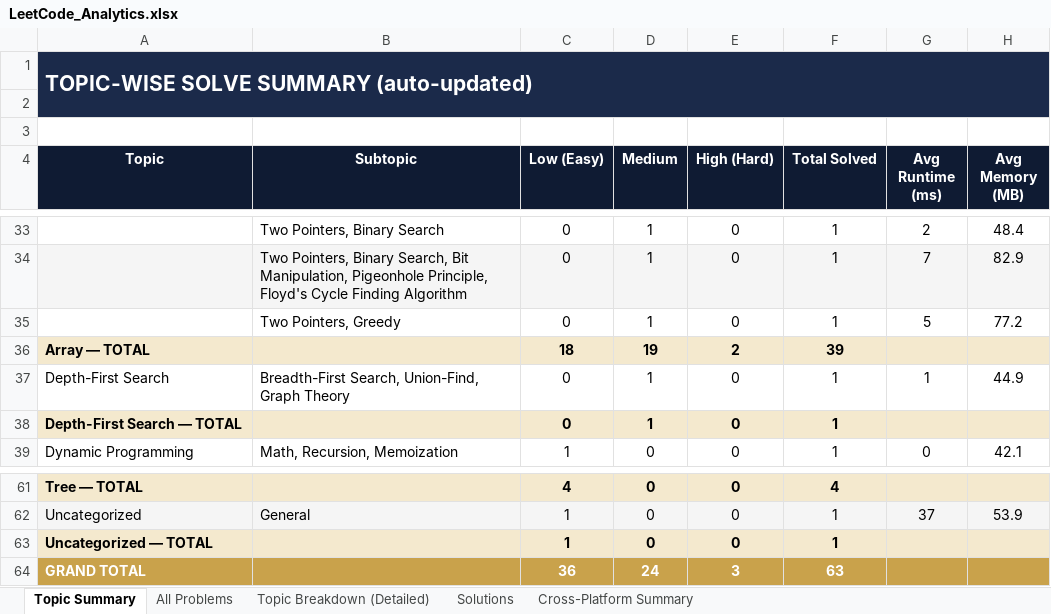
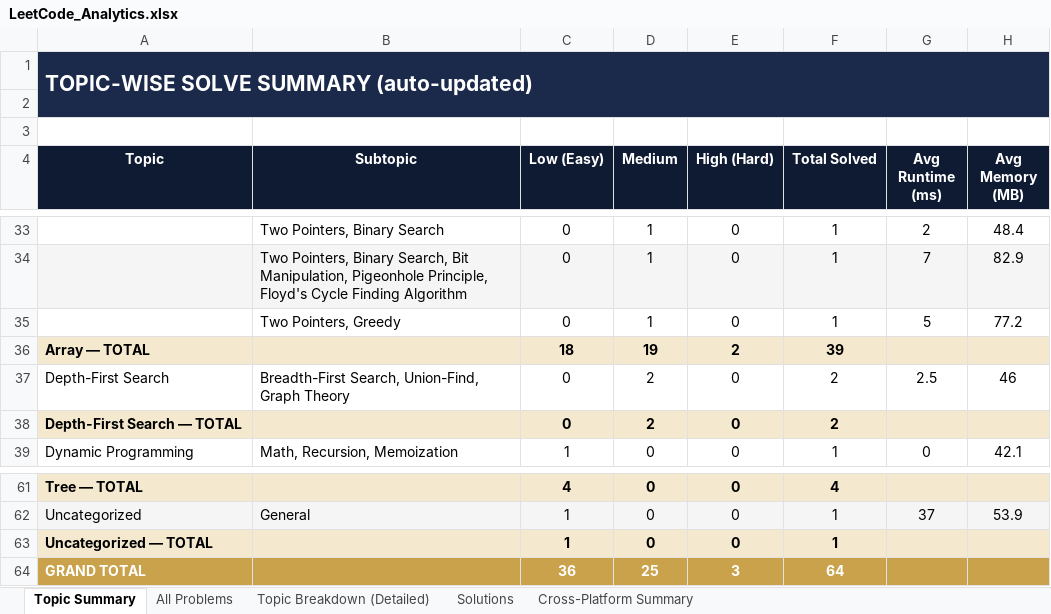
Before and after one commit to jaganathan-v/LeetCode_solutions, an Excel workbook: reports/LeetCode_Analytics.xlsx, sheet Topic Summary, drawn as a sheet; only a part is shown, gaps mark what is left out; values as stored, in another font and other column widths than the file's, no borders; the diff names each change by its address in the sheet, - before the commit and + after, or states it on an @@ line.

```diff
--- a/reports/LeetCode_Analytics.xlsx (sheet Topic Summary)
+++ b/reports/LeetCode_Analytics.xlsx (sheet Topic Summary)
-D37:D38 (Medium): 1
+D37:D38 (Medium): 2
-F37:F38 (Total Solved): 1
+F37:F38 (Total Solved): 2
-G37 (Avg Runtime (ms)): 1
+G37 (Avg Runtime (ms)): 2.5
-H37 (Avg Memory (MB)): 44.9
+H37 (Avg Memory (MB)): 46
-D64 (Medium): 24
+D64 (Medium): 25
-F64 (Total Solved): 63
+F64 (Total Solved): 64
```
Also changed, not shown: sheet Topic Breakdown (Detailed), sheet All Problems, sheet Solutions, sheet Cross-Platform Summary, 1 other file.
